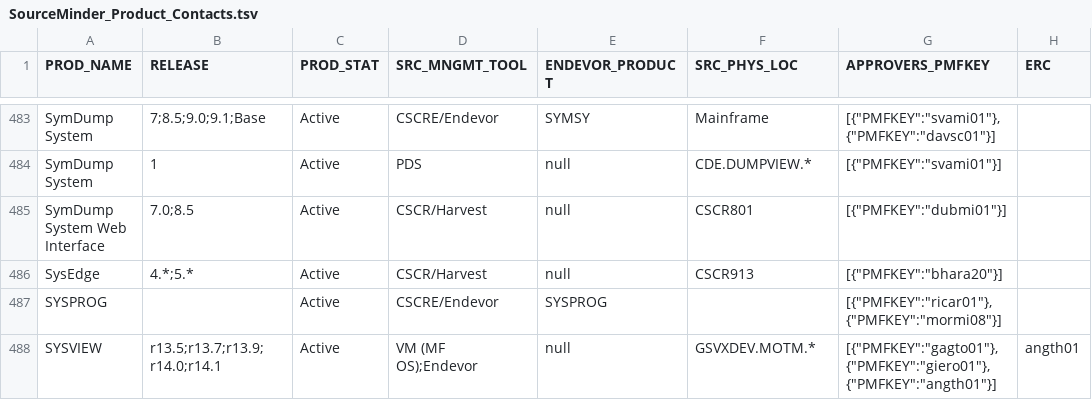
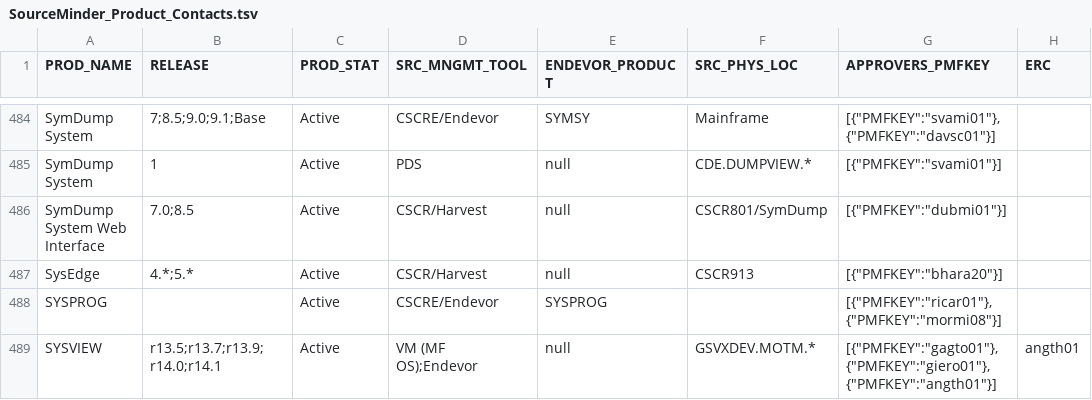
Before and after one commit to morjo02jm/SCM-Attestation-CAHarvest-LDAP, a TSV file: scmldap/SourceMinder_Product_Contacts.tsv, drawn as a sheet; only a part is shown, gaps mark what is left out; addresses are those after the commit; the diff covers the shown part only; the diff names each change by its address in the sheet, - before the commit and + after, or states it on an @@ line.

```diff
--- a/scmldap/SourceMinder_Product_Contacts.tsv
+++ b/scmldap/SourceMinder_Product_Contacts.tsv
-F486 (SRC_PHYS_LOC): CSCR801
+F486 (SRC_PHYS_LOC): CSCR801/SymDump
```
Also changed, not shown: 1 added row, 1 removed row and 44 edited cells elsewhere in this file.
